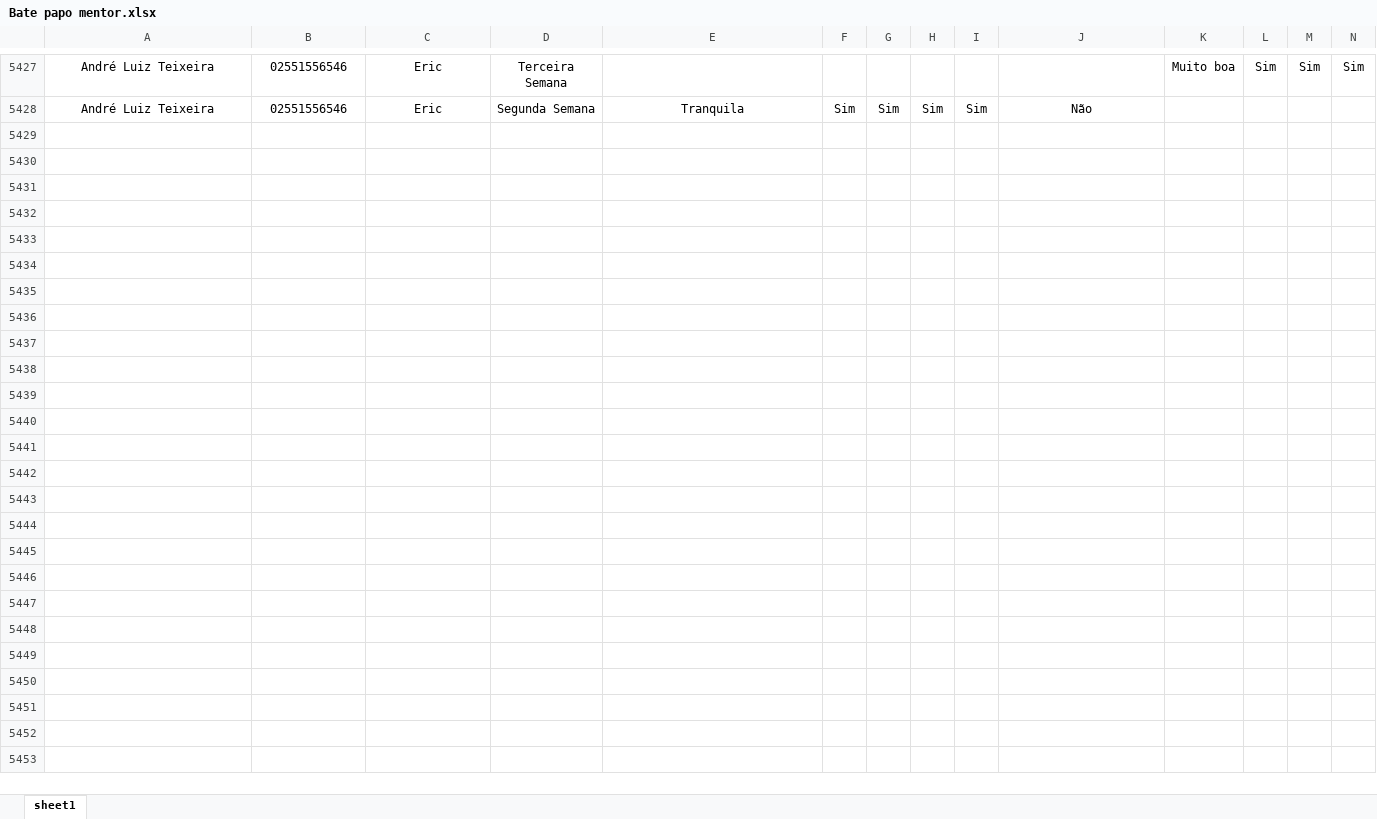
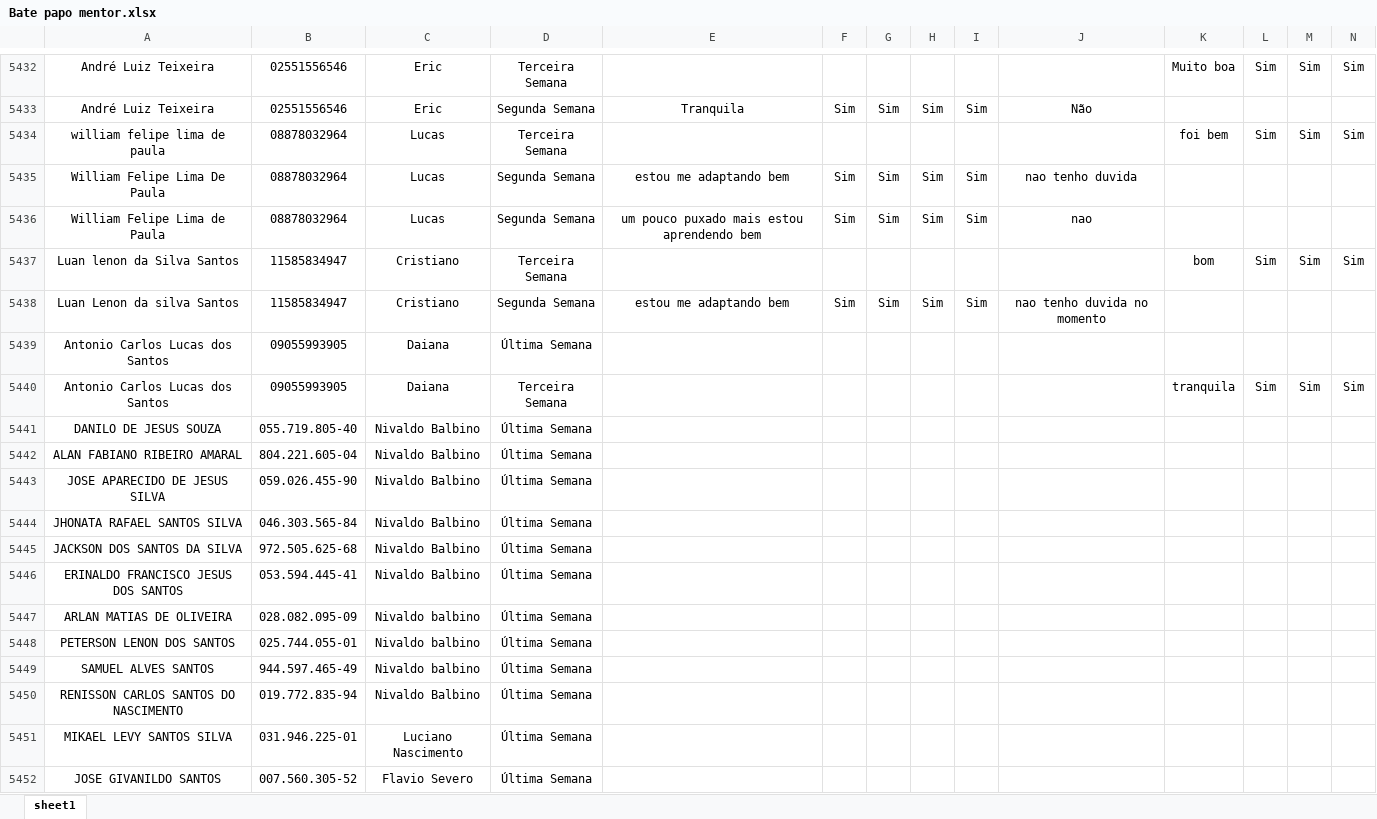
Before and after one commit to Bruna-gzr/dashboard-skap, an Excel workbook: data/Bate papo mentor.xlsx, sheet sheet1, drawn as a sheet; only a part is shown, gaps mark what is left out; values as stored, in another font and other column widths than the file's, no borders; rows hold the shown columns only; the diff covers the shown part only; the diff names each change by its address in the sheet, - before the commit and + after, or states it on an @@ line.

```diff
--- a/data/Bate papo mentor.xlsx (sheet sheet1)
+++ b/data/Bate papo mentor.xlsx (sheet sheet1)
+row 5434: william felipe lima de paula | 08878032964 | Lucas | Terceira Semana |  |  |  |  |  |  | foi bem | Sim | Sim | Sim
+row 5435: William Felipe Lima De Paula | 08878032964 | Lucas | Segunda Semana | estou me adaptando bem | Sim | Sim | Sim | Sim | nao tenho duvida
+row 5436: William Felipe Lima de Paula | 08878032964 | Lucas | Segunda Semana | um pouco puxado mais estou aprendendo bem | Sim | Sim | Sim | Sim | nao
+row 5437: Luan lenon da Silva Santos | 11585834947 | Cristiano | Terceira Semana |  |  |  |  |  |  | bom | Sim | Sim | Sim
+row 5438: Luan Lenon da silva Santos | 11585834947 | Cristiano | Segunda Semana | estou me adaptando bem | Sim | Sim | Sim | Sim | nao tenho duvida no momento
+row 5439: Antonio Carlos Lucas dos Santos | 09055993905 | Daiana | Última Semana
+row 5440: Antonio Carlos Lucas dos Santos | 09055993905 | Daiana | Terceira Semana |  |  |  |  |  |  | tranquila | Sim | Sim | Sim
+row 5441: DANILO DE JESUS SOUZA | 055.719.805-40 | Nivaldo Balbino | Última Semana
+row 5442: ALAN FABIANO RIBEIRO AMARAL | 804.221.605-04 | Nivaldo Balbino | Última Semana
+row 5443: JOSE APARECIDO DE JESUS SILVA | 059.026.455-90 | Nivaldo Balbino | Última Semana
+row 5444: JHONATA RAFAEL SANTOS SILVA | 046.303.565-84 | Nivaldo Balbino | Última Semana
+row 5445: JACKSON DOS SANTOS DA SILVA | 972.505.625-68 | Nivaldo Balbino | Última Semana
+row 5446: ERINALDO FRANCISCO JESUS DOS SANTOS | 053.594.445-41 | Nivaldo Balbino | Última Semana
+row 5447: ARLAN MATIAS DE OLIVEIRA | 028.082.095-09 | Nivaldo balbino | Última Semana
+row 5448: PETERSON LENON DOS SANTOS | 025.744.055-01 | Nivaldo balbino | Última Semana
+row 5449: SAMUEL ALVES SANTOS | 944.597.465-49 | Nivaldo balbino | Última Semana
+row 5450: RENISSON CARLOS SANTOS DO NASCIMENTO | 019.772.835-94 | Nivaldo Balbino | Última Semana
+row 5451: MIKAEL LEVY SANTOS SILVA | 031.946.225-01 | Luciano Nascimento | Última Semana
+row 5452: JOSE GIVANILDO SANTOS | 007.560.305-52 | Flavio Severo | Última Semana
```
Also changed, not shown: 9 added rows elsewhere in this sheet, data/Acomp novos.xlsx, data/Admitidos.xlsx, 5 other files.
